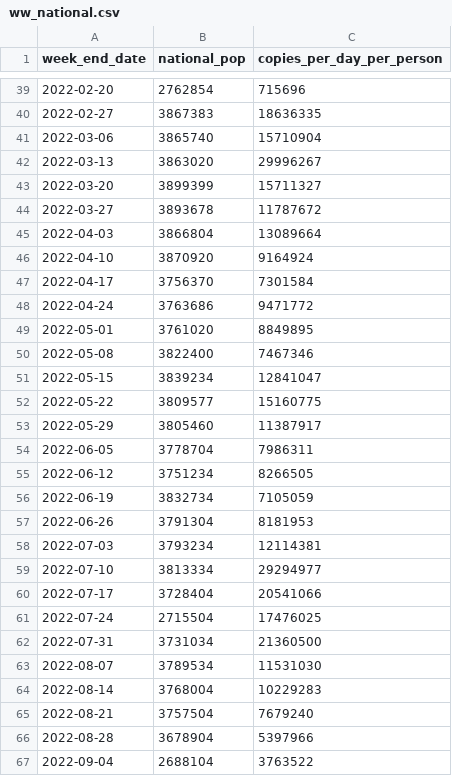
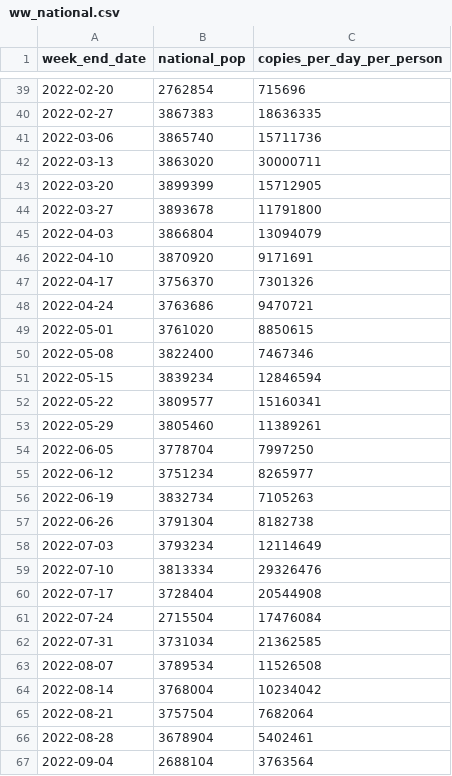
Before and after one commit to ESR-NZ/covid_in_wastewater, a CSV file: data/ww_national.csv, drawn as a sheet; only a part is shown, gaps mark what is left out; the diff covers the shown part only.

Commit message:
PROD dashboard published for week ending 03 Sep 23

```diff
--- a/data/ww_national.csv
+++ b/data/ww_national.csv
@@ -40,28 +40,28 @@ week_end_date,national_pop,copies_per_day_per_person
 2022-02-27,3867383,18636335
-2022-03-06,3865740,15710904
-2022-03-13,3863020,29996267
-2022-03-20,3899399,15711327
-2022-03-27,3893678,11787672
-2022-04-03,3866804,13089664
-2022-04-10,3870920,9164924
-2022-04-17,3756370,7301584
-2022-04-24,3763686,9471772
-2022-05-01,3761020,8849895
+2022-03-06,3865740,15711736
+2022-03-13,3863020,30000711
+2022-03-20,3899399,15712905
+2022-03-27,3893678,11791800
+2022-04-03,3866804,13094079
+2022-04-10,3870920,9171691
+2022-04-17,3756370,7301326
+2022-04-24,3763686,9470721
+2022-05-01,3761020,8850615
 2022-05-08,3822400,7467346
-2022-05-15,3839234,12841047
-2022-05-22,3809577,15160775
-2022-05-29,3805460,11387917
-2022-06-05,3778704,7986311
-2022-06-12,3751234,8266505
-2022-06-19,3832734,7105059
-2022-06-26,3791304,8181953
-2022-07-03,3793234,12114381
-2022-07-10,3813334,29294977
-2022-07-17,3728404,20541066
-2022-07-24,2715504,17476025
-2022-07-31,3731034,21360500
-2022-08-07,3789534,11531030
-2022-08-14,3768004,10229283
-2022-08-21,3757504,7679240
-2022-08-28,3678904,5397966
-2022-09-04,2688104,3763522
+2022-05-15,3839234,12846594
+2022-05-22,3809577,15160341
+2022-05-29,3805460,11389261
+2022-06-05,3778704,7997250
+2022-06-12,3751234,8265977
+2022-06-19,3832734,7105263
+2022-06-26,3791304,8182738
+2022-07-03,3793234,12114649
+2022-07-10,3813334,29326476
+2022-07-17,3728404,20544908
+2022-07-24,2715504,17476084
+2022-07-31,3731034,21362585
+2022-08-07,3789534,11526508
+2022-08-14,3768004,10234042
+2022-08-21,3757504,7682064
+2022-08-28,3678904,5402461
+2022-09-04,2688104,3763564
```
Also changed, not shown: 1 added row and 46 edited cells elsewhere in this file, data/cases_national.csv, 7 other files.
